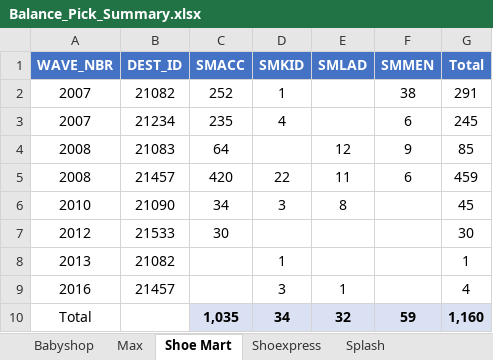
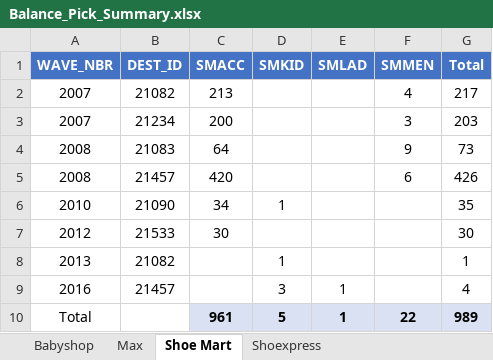
Before and after one commit to abs137/Balance-Pick, an Excel workbook: Balance_Pick_Summary.xlsx, sheet Shoe Mart, drawn as a sheet; values as stored, in another font and other column widths than the file's, no borders; removed rows and columns are numbered as before the commit, all else as after; the diff names each change by its address in the sheet, - before the commit and + after, or states it on an @@ line.

```diff
--- a/Balance_Pick_Summary.xlsx (sheet Shoe Mart)
+++ b/Balance_Pick_Summary.xlsx (sheet Shoe Mart)
-sheet tab: Splash
-row 2: 2007 | 21082 | 252 | 1 |  | 38 | 291
-row 3: 2007 | 21234 | 235 | 4 |  | 6 | 245
+row 2: 2007 | 21082 | 213 |  |  | 4 | 217
+row 3: 2007 | 21234 | 200 |  |  | 3 | 203
-E4 (SMLAD): 12
+E4 (SMLAD): (empty)
-G4 (Total): 85
+G4 (Total): 73
-D5 (SMKID): 22
+D5 (SMKID): (empty)
-E5 (SMLAD): 11
+E5 (SMLAD): (empty)
-G5 (Total): 459
+G5 (Total): 426
-D6 (SMKID): 3
+D6 (SMKID): 1
-E6 (SMLAD): 8
+E6 (SMLAD): (empty)
-G6 (Total): 45
+G6 (Total): 35
-row 10: Total |  | 1,035 | 34 | 32 | 59 | 1,160
+row 10: Total |  | 961 | 5 | 1 | 22 | 989
```
Also changed, not shown: sheet Babyshop.
